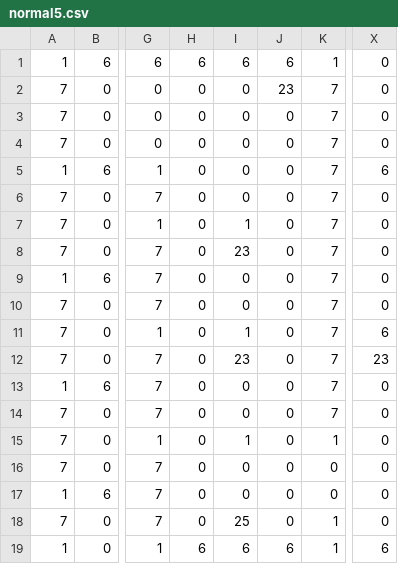
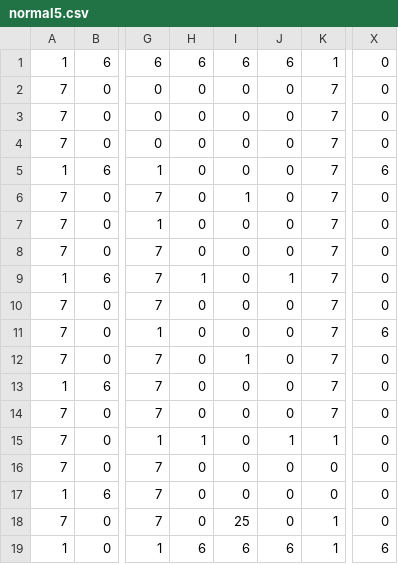
Before and after one commit to PandD-Aizu/Minge2026Spring_Team4, a CSV file: Assets/StreamingAssets/I_gonna_be_the_tresure_hunter/MapData/normal5.csv, drawn as a sheet; only a part is shown, gaps mark what is left out; the diff names each change by its address in the sheet, - before the commit and + after, or states it on an @@ line.

```diff
--- a/Assets/StreamingAssets/I_gonna_be_the_tresure_hunter/MapData/normal5.csv
+++ b/Assets/StreamingAssets/I_gonna_be_the_tresure_hunter/MapData/normal5.csv
-J2: 23
+J2: 0
-I6: 0
+I6: 1
-I7: 1
+I7: 0
-I8: 23
+I8: 0
-H9: 0
+H9: 1
-J9: 0
+J9: 1
-I11: 1
+I11: 0
-I12: 23
+I12: 1
-X12: 23
+X12: 0
-H15: 0
+H15: 1
-I15: 1
+I15: 0
-J15: 0
+J15: 1
```
Also changed, not shown: Assets/StreamingAssets/I_gonna_be_the_tresure_hunter/MapData/normal4.csv, Assets/StreamingAssets/I_gonna_be_the_tresure_hunter/MapData/normal6.csv, 14 other files.
